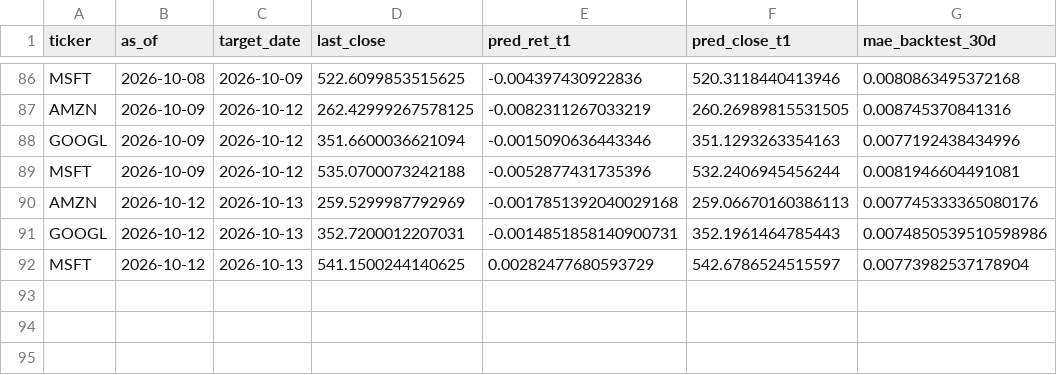
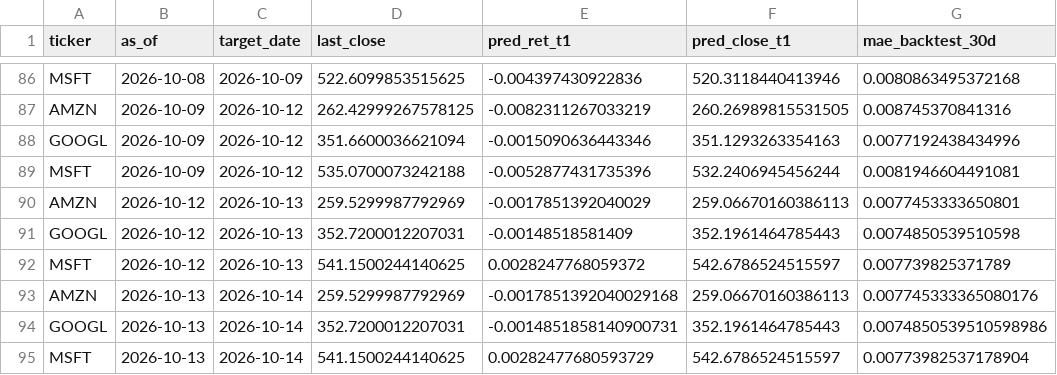
Before and after one commit to Pipe199x/StockSentinel, a CSV file: docs/data/history/predictions_history.csv, drawn as a sheet; only a part is shown, gaps mark what is left out.

```diff
--- a/docs/data/history/predictions_history.csv
+++ b/docs/data/history/predictions_history.csv
@@ -89,4 +89,7 @@ GOOGL,2026-10-09,2026-10-12,351.6600036621094,-0.0015090636443346,351.1293263354
 MSFT,2026-10-09,2026-10-12,535.0700073242188,-0.0052877431735396,532.2406945456244,0.0081946604491081
-AMZN,2026-10-12,2026-10-13,259.5299987792969,-0.0017851392040029168,259.06670160386113,0.007745333365080176
-GOOGL,2026-10-12,2026-10-13,352.7200012207031,-0.0014851858140900731,352.1961464785443,0.0074850539510598986
-MSFT,2026-10-12,2026-10-13,541.1500244140625,0.00282477680593729,542.6786524515597,0.00773982537178904
+AMZN,2026-10-12,2026-10-13,259.5299987792969,-0.0017851392040029,259.06670160386113,0.0077453333650801
+GOOGL,2026-10-12,2026-10-13,352.7200012207031,-0.00148518581409,352.1961464785443,0.0074850539510598
+MSFT,2026-10-12,2026-10-13,541.1500244140625,0.0028247768059372,542.6786524515597,0.007739825371789
+AMZN,2026-10-13,2026-10-14,259.5299987792969,-0.0017851392040029168,259.06670160386113,0.007745333365080176
+GOOGL,2026-10-13,2026-10-14,352.7200012207031,-0.0014851858140900731,352.1961464785443,0.0074850539510598986
+MSFT,2026-10-13,2026-10-14,541.1500244140625,0.00282477680593729,542.6786524515597,0.00773982537178904
```
Also changed, not shown: docs/data/history/prices_history.csv, 3 other files.
